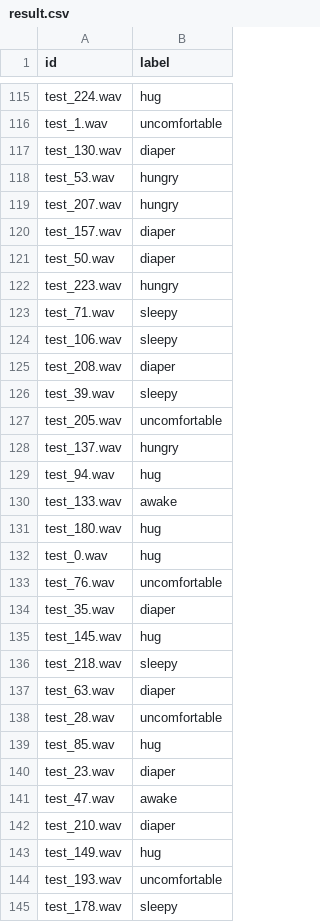
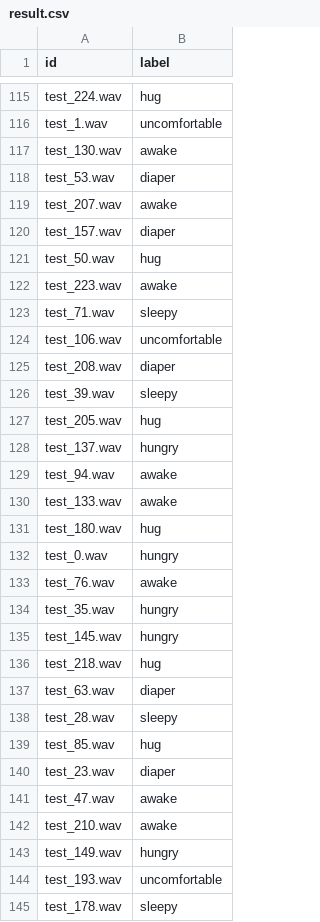
Before and after one commit to doubibobo/baby_cry_recognition_challenge, a CSV file: SVM/result.csv, drawn as a sheet; only a part is shown, gaps mark what is left out; the diff covers the shown part only.

```diff
--- a/SVM/result.csv
+++ b/SVM/result.csv
@@ -116,24 +116,24 @@ test_224.wav,hug
 test_1.wav,uncomfortable
-test_130.wav,diaper
-test_53.wav,hungry
-test_207.wav,hungry
+test_130.wav,awake
+test_53.wav,diaper
+test_207.wav,awake
 test_157.wav,diaper
-test_50.wav,diaper
-test_223.wav,hungry
+test_50.wav,hug
+test_223.wav,awake
 test_71.wav,sleepy
-test_106.wav,sleepy
+test_106.wav,uncomfortable
 test_208.wav,diaper
 test_39.wav,sleepy
-test_205.wav,uncomfortable
+test_205.wav,hug
 test_137.wav,hungry
-test_94.wav,hug
+test_94.wav,awake
 test_133.wav,awake
 test_180.wav,hug
-test_0.wav,hug
-test_76.wav,uncomfortable
-test_35.wav,diaper
-test_145.wav,hug
-test_218.wav,sleepy
+test_0.wav,hungry
+test_76.wav,awake
+test_35.wav,hungry
+test_145.wav,hungry
+test_218.wav,hug
 test_63.wav,diaper
-test_28.wav,uncomfortable
+test_28.wav,sleepy
 test_85.wav,hug
@@ -141,4 +141,4 @@ test_23.wav,diaper
 test_47.wav,awake
-test_210.wav,diaper
-test_149.wav,hug
+test_210.wav,awake
+test_149.wav,hungry
 test_193.wav,uncomfortable
```
Also changed, not shown: 106 edited cells elsewhere in this file, 2 other files.
